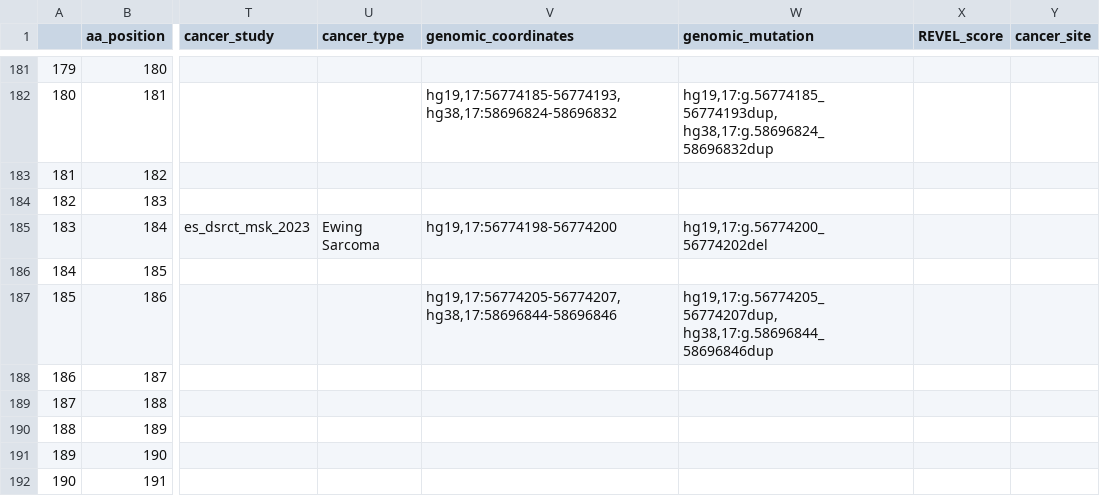
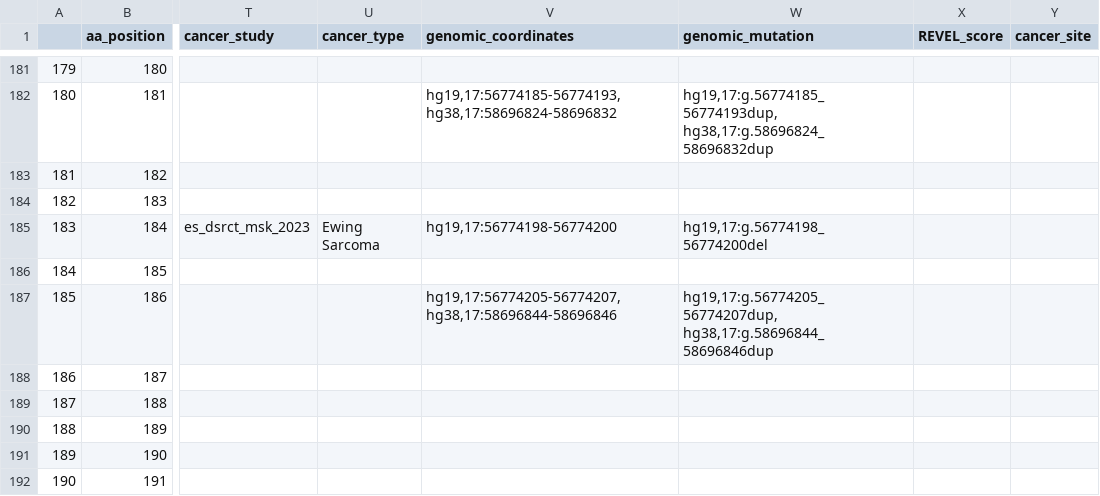
Before and after one commit to ELELAB/cancermuts, a CSV file: docs/metatable_indels.csv, drawn as a sheet; only a part is shown, gaps mark what is left out; the diff names each change by its address in the sheet, - before the commit and + after, or states it on an @@ line.

```diff
--- a/docs/metatable_indels.csv
+++ b/docs/metatable_indels.csv
-W185 (genomic_mutation): hg19,17:g.56774200_56774202del
+W185 (genomic_mutation): hg19,17:g.56774198_56774200del
```
Also changed, not shown: 10 other files.
